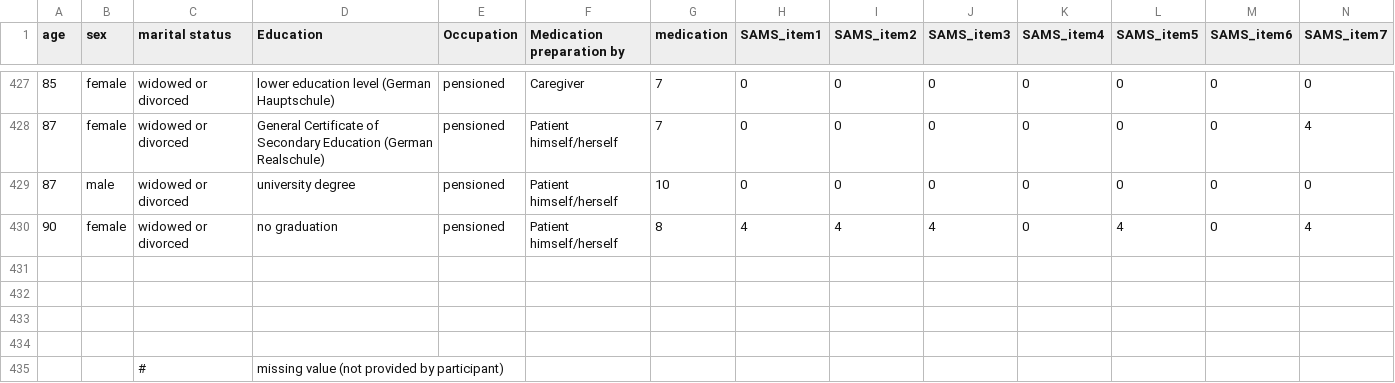
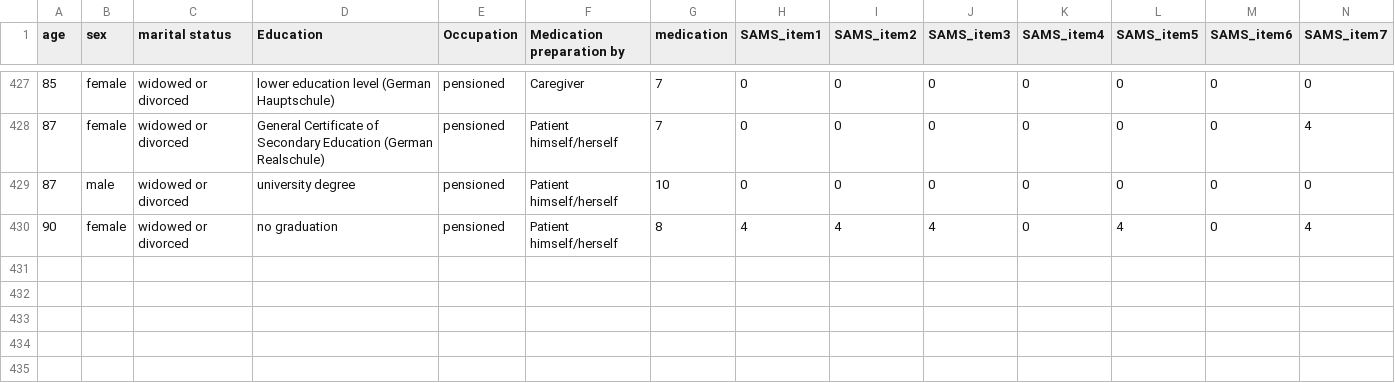
Before and after one commit to cesarxa14/agro, a CSV file: Research_data_SAMS-train.csv, drawn as a sheet; only a part is shown, gaps mark what is left out; rows hold the shown columns only; the diff names each change by its address in the sheet, - before the commit and + after, or states it on an @@ line.

Commit message:
change

```diff
--- a/Research_data_SAMS-train.csv
+++ b/Research_data_SAMS-train.csv
-row 431: (empty)
-row 432: (empty)
-row 433: (empty)
-row 434: (empty)
-row 435:  |  | # | missing value (not provided by participant)
```
